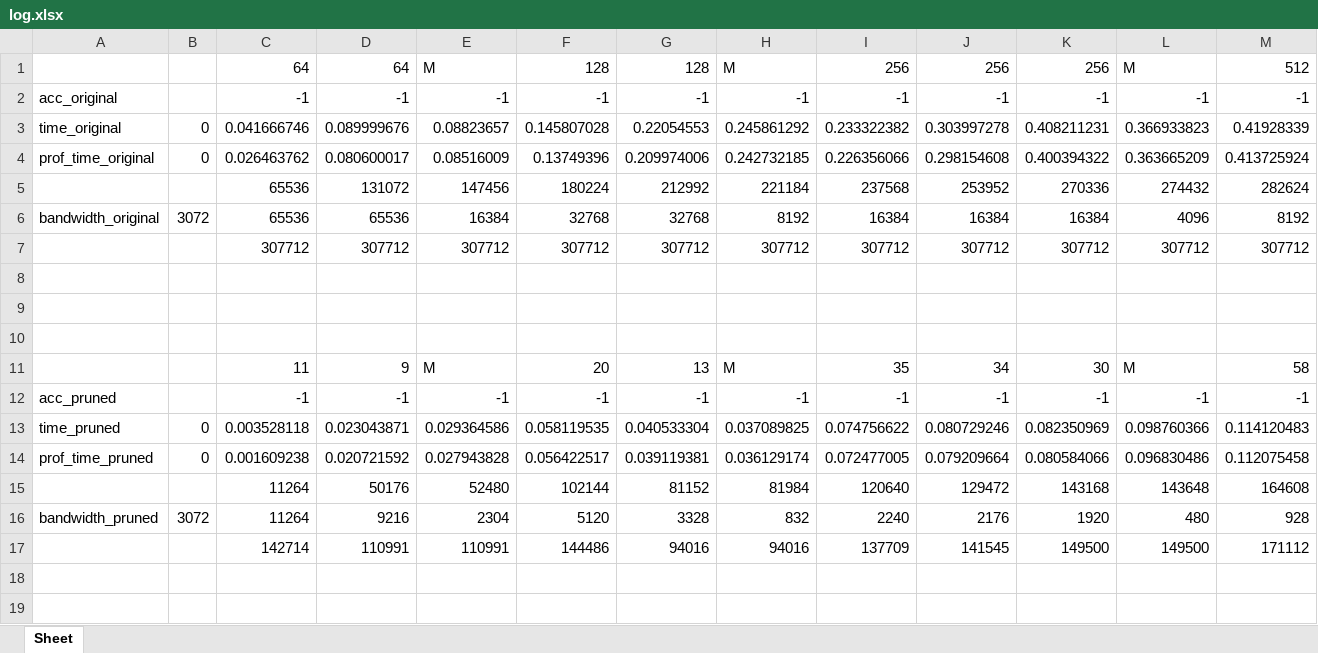
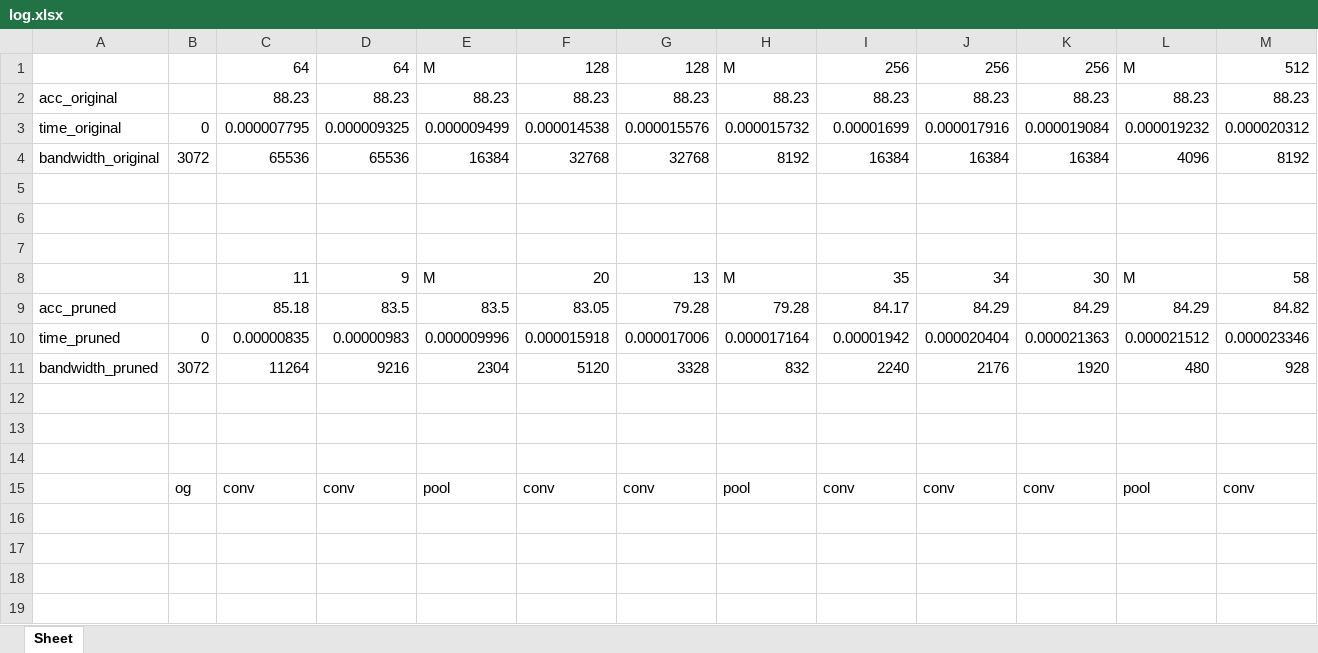
Before and after one commit to hou-yz/pytorch-pruning-2step, an Excel workbook: log.xlsx, sheet Sheet, drawn as a sheet; only a part is shown; the shorter side is filled out with more unchanged rows; values as stored, in another font and other column widths than the file's, no borders; charts and pictures not drawn; removed rows and columns are numbered as before the commit, all else as after; rows hold the shown columns only; the diff names each change by its address in the sheet, - before the commit and + after, or states it on an @@ line.

Commit message:
update for  smoothing the curves; new faster --prune_layer method

```diff
--- a/log.xlsx (sheet Sheet)
+++ b/log.xlsx (sheet Sheet)
-row 2: acc_original |  | -1 | -1 | -1 | -1 | -1 | -1 | -1 | -1 | -1 | -1 | -1
-row 3: time_original | 0 | 0.041666746 | 0.089999676 | 0.08823657 | 0.145807028 | 0.22054553 | 0.245861292 | 0.233322382 | 0.303997278 | 0.408211231 | 0.366933823 | 0.41928339
-row 4: prof_time_original | 0 | 0.026463762 | 0.080600017 | 0.08516009 | 0.13749396 | 0.209974006 | 0.242732185 | 0.226356066 | 0.298154608 | 0.400394322 | 0.363665209 | 0.413725924
-row 5:  |  | 65536 | 131072 | 147456 | 180224 | 212992 | 221184 | 237568 | 253952 | 270336 | 274432 | 282624
+row 2: acc_original |  | 88.23 | 88.23 | 88.23 | 88.23 | 88.23 | 88.23 | 88.23 | 88.23 | 88.23 | 88.23 | 88.23
+row 3: time_original | 0 | 0.000007795 | 0.000009325 | 0.000009499 | 0.000014538 | 0.000015576 | 0.000015732 | 0.00001699 | 0.000017916 | 0.000019084 | 0.000019232 | 0.000020312
-row 7:  |  | 307712 | 307712 | 307712 | 307712 | 307712 | 307712 | 307712 | 307712 | 307712 | 307712 | 307712
-row 12: acc_pruned |  | -1 | -1 | -1 | -1 | -1 | -1 | -1 | -1 | -1 | -1 | -1
-row 13: time_pruned | 0 | 0.003528118 | 0.023043871 | 0.029364586 | 0.058119535 | 0.040533304 | 0.037089825 | 0.074756622 | 0.080729246 | 0.082350969 | 0.098760366 | 0.114120483
-row 14: prof_time_pruned | 0 | 0.001609238 | 0.020721592 | 0.027943828 | 0.056422517 | 0.039119381 | 0.036129174 | 0.072477005 | 0.079209664 | 0.080584066 | 0.096830486 | 0.112075458
-row 15:  |  | 11264 | 50176 | 52480 | 102144 | 81152 | 81984 | 120640 | 129472 | 143168 | 143648 | 164608
+row 9: acc_pruned |  | 85.18 | 83.5 | 83.5 | 83.05 | 79.28 | 79.28 | 84.17 | 84.29 | 84.29 | 84.29 | 84.82
+row 10: time_pruned | 0 | 0.00000835 | 0.00000983 | 0.000009996 | 0.000015918 | 0.000017006 | 0.000017164 | 0.00001942 | 0.000020404 | 0.000021363 | 0.000021512 | 0.000023346
-row 17:  |  | 142714 | 110991 | 110991 | 144486 | 94016 | 94016 | 137709 | 141545 | 149500 | 149500 | 171112
```
Also changed, not shown: charts or pictures, 4 other files.
